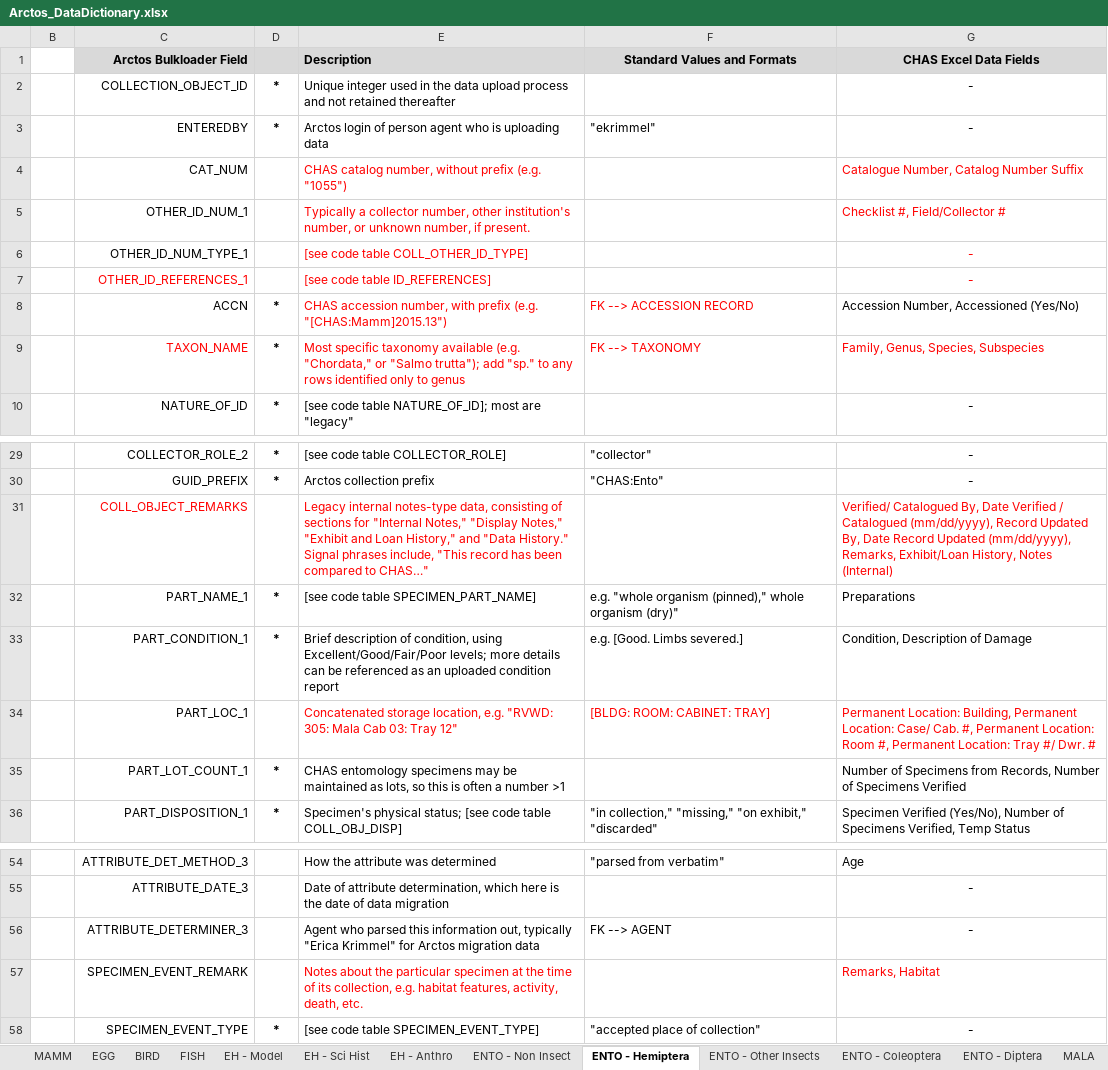
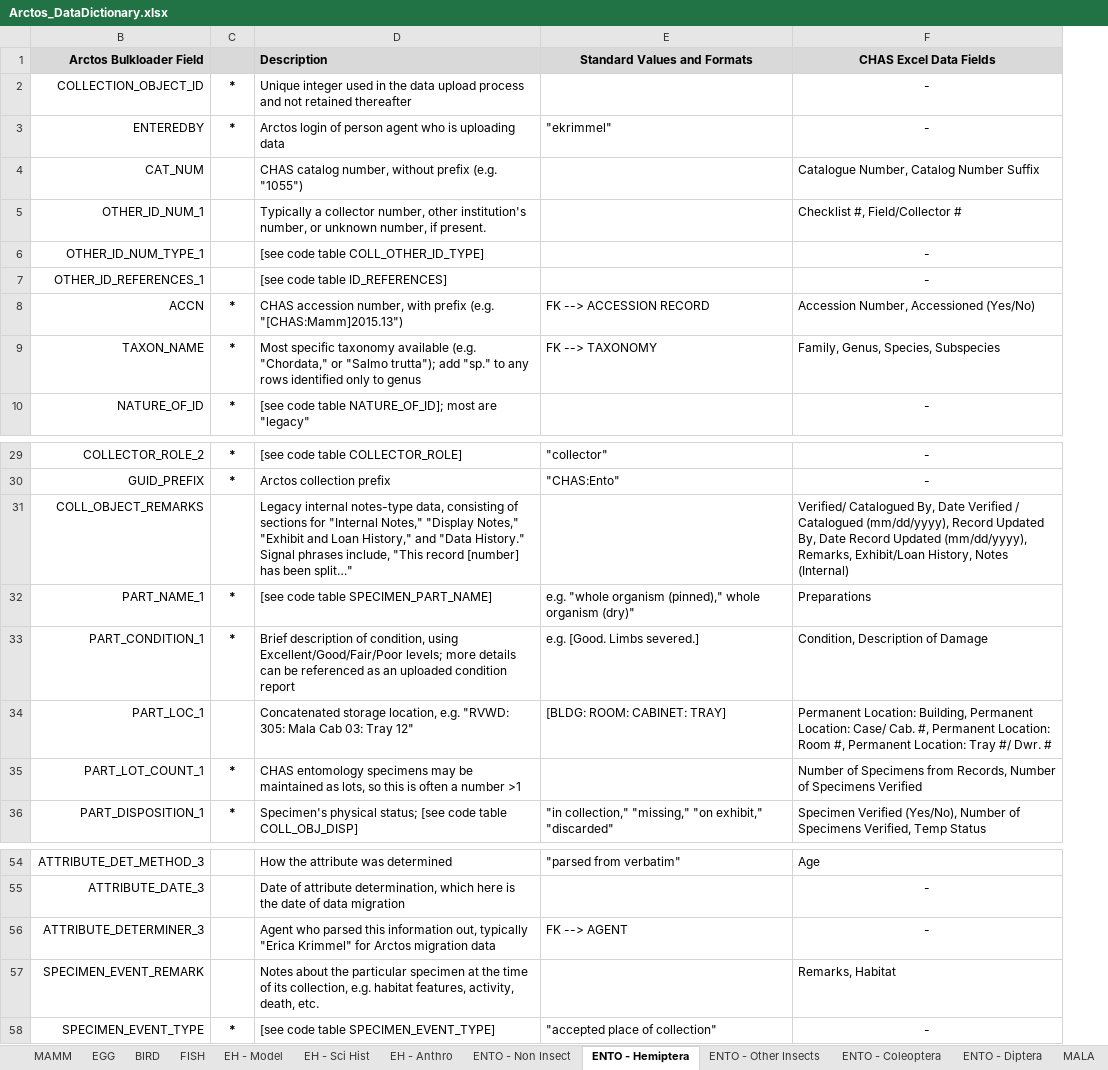
Before and after one commit to ChicagoAcademyofSciences/data-cleaning, an Excel workbook: Arctos_DataDictionary.xlsx, sheet ENTO - Hemiptera, drawn as a sheet; only a part is shown, gaps mark what is left out; values as stored, in another font and other column widths than the file's, no borders; removed rows and columns are numbered as before the commit, all else as after; the diff names each change by its address in the sheet, - before the commit and + after, or states it on an @@ line.

Commit message:
sync

```diff
--- a/Arctos_DataDictionary.xlsx (sheet ENTO - Hemiptera)
+++ b/Arctos_DataDictionary.xlsx (sheet ENTO - Hemiptera)
-column B, empty
-D4:D7 text colour: #FF0000
+D4:D7 text colour: black
-F4:F7 text colour: #FF0000
+F4:F7 text colour: black
-B7 text colour: #FF0000
+B7 text colour: black
-D8:E8 text colour: #FF0000
+D8:E8 text colour: black
-B9 text colour: #FF0000
+B9 text colour: black
-D9:F9 text colour: #FF0000
+D9:F9 text colour: black
-B31 text colour: #FF0000
+B31 text colour: black
-D31 (Description): …"This record has been compared to CHAS…"
+D31 (Description): …"This record [number] has been split…"
-D31 text colour: #FF0000
+D31 text colour: black
-F31 text colour: #FF0000
+F31 text colour: black
-D34:F34 text colour: #FF0000
+D34:F34 text colour: black
-D57 text colour: #FF0000
+D57 text colour: black
-F57 text colour: #FF0000
+F57 text colour: black
```
